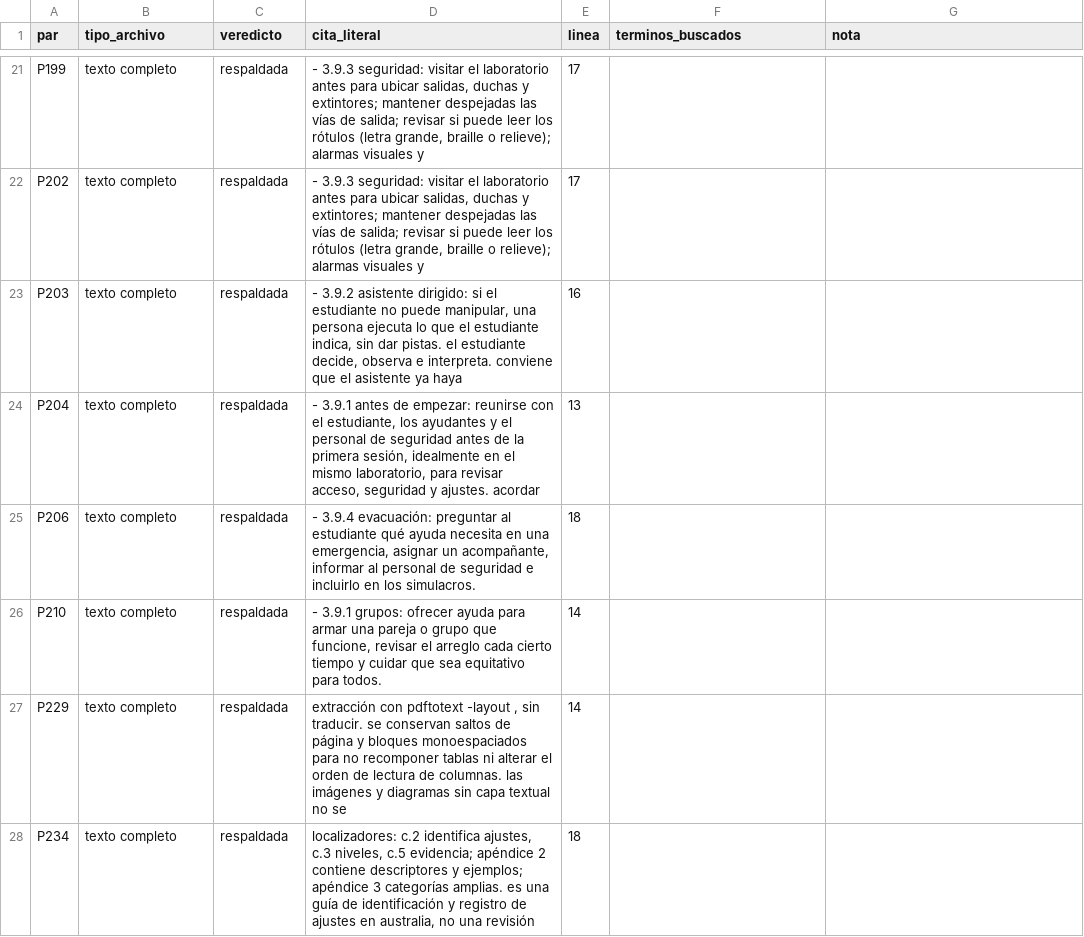
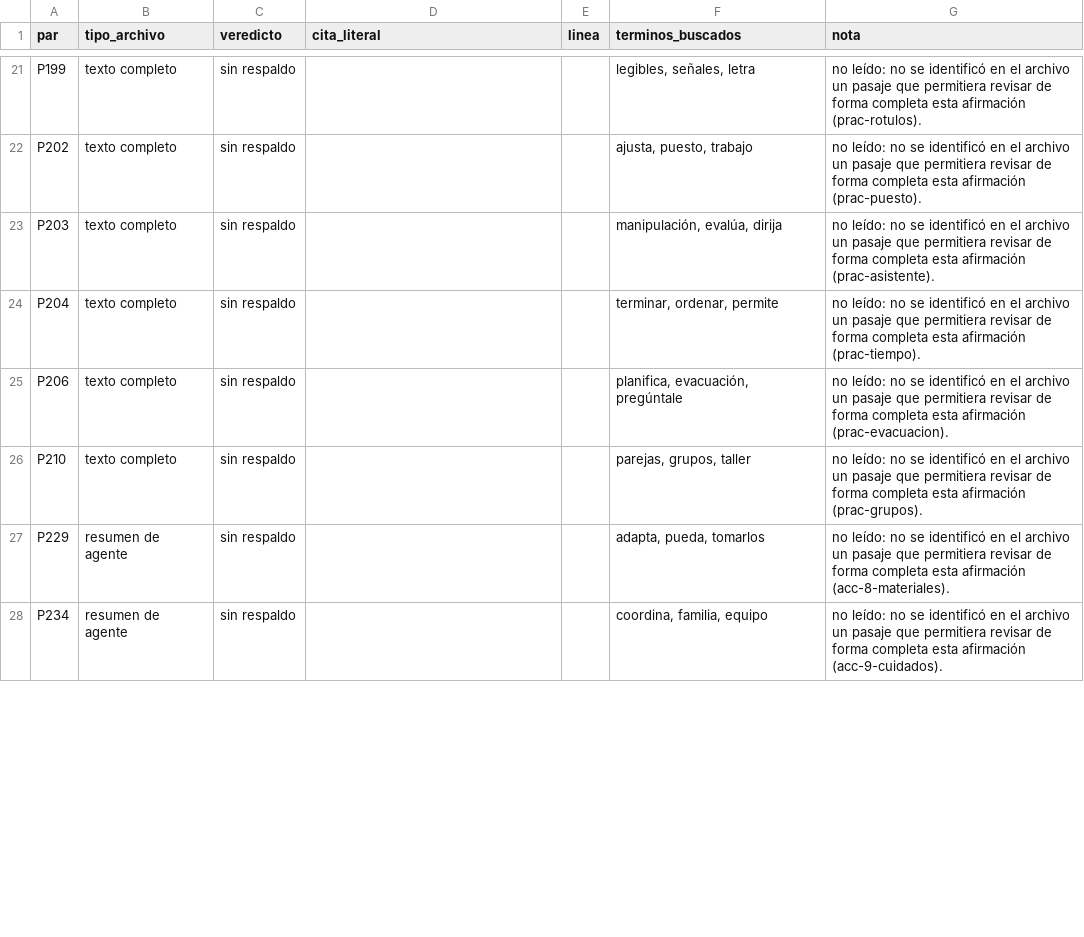
Before and after one commit to JonathanPrz/prizma, a CSV file: docs/revision-fuentes/pares-L6.csv, drawn as a sheet; only a part is shown, gaps mark what is left out; the diff covers the shown part only; the diff names each change by its address in the sheet, - before the commit and + after, or states it on an @@ line.

```diff
--- a/docs/revision-fuentes/pares-L6.csv
+++ b/docs/revision-fuentes/pares-L6.csv
-C21:C28 (veredicto): respaldada
+C21:C28 (veredicto): sin respaldo
-D21:D22 (cita_literal): - 3.9.3 seguridad: visitar el laboratorio antes para ubicar salidas, duchas y extintores; mantener despejadas las vías de salida; revisar si puede leer los rótulos (letra grande, braille o relieve); alarmas visuales y
+D21:D22 (cita_literal): (empty)
-E21:E22 (linea): 17
+E21:E22 (linea): (empty)
-F21 (terminos_buscados): (empty)
+F21 (terminos_buscados): legibles, señales, letra
-G21 (nota): (empty)
+G21 (nota): no leído: no se identificó en el archivo un pasaje que permitiera revisar de forma completa esta afirmación (prac-rotulos).
-F22 (terminos_buscados): (empty)
+F22 (terminos_buscados): ajusta, puesto, trabajo
-G22 (nota): (empty)
+G22 (nota): no leído: no se identificó en el archivo un pasaje que permitiera revisar de forma completa esta afirmación (prac-puesto).
-D23 (cita_literal): - 3.9.2 asistente dirigido: si el estudiante no puede manipular, una persona ejecuta lo que el estudiante indica, sin dar pistas. el estudiante decide, observa e interpreta. conviene que el asistente ya haya
+D23 (cita_literal): (empty)
-E23 (linea): 16
+E23 (linea): (empty)
-F23 (terminos_buscados): (empty)
+F23 (terminos_buscados): manipulación, evalúa, dirija
-G23 (nota): (empty)
+G23 (nota): no leído: no se identificó en el archivo un pasaje que permitiera revisar de forma completa esta afirmación (prac-asistente).
-D24 (cita_literal): - 3.9.1 antes de empezar: reunirse con el estudiante, los ayudantes y el personal de seguridad antes de la primera sesión, idealmente en el mismo laboratorio, para revisar acceso, seguridad y ajustes. acordar
+D24 (cita_literal): (empty)
-E24 (linea): 13
+E24 (linea): (empty)
-F24 (terminos_buscados): (empty)
+F24 (terminos_buscados): terminar, ordenar, permite
-G24 (nota): (empty)
+G24 (nota): no leído: no se identificó en el archivo un pasaje que permitiera revisar de forma completa esta afirmación (prac-tiempo).
-D25 (cita_literal): - 3.9.4 evacuación: preguntar al estudiante qué ayuda necesita en una emergencia, asignar un acompañante, informar al personal de seguridad e incluirlo en los simulacros.
+D25 (cita_literal): (empty)
-E25 (linea): 18
+E25 (linea): (empty)
-F25 (terminos_buscados): (empty)
+F25 (terminos_buscados): planifica, evacuación, pregúntale
-G25 (nota): (empty)
+G25 (nota): no leído: no se identificó en el archivo un pasaje que permitiera revisar de forma completa esta afirmación (prac-evacuacion).
-D26 (cita_literal): - 3.9.1 grupos: ofrecer ayuda para armar una pareja o grupo que funcione, revisar el arreglo cada cierto tiempo y cuidar que sea equitativo para todos.
+D26 (cita_literal): (empty)
-E26:E27 (linea): 14
+E26:E27 (linea): (empty)
-F26 (terminos_buscados): (empty)
+F26 (terminos_buscados): parejas, grupos, taller
-G26 (nota): (empty)
+G26 (nota): no leído: no se identificó en el archivo un pasaje que permitiera revisar de forma completa esta afirmación (prac-grupos).
-B27:B28 (tipo_archivo): texto completo
+B27:B28 (tipo_archivo): resumen de agente
-D27 (cita_literal): extracción con pdftotext -layout , sin traducir. se conservan saltos de página y bloques monoespaciados para no recomponer tablas ni alterar el orden de lectura de columnas. las imágenes y diagramas sin capa textual no se
+D27 (cita_literal): (empty)
-F27 (terminos_buscados): (empty)
+F27 (terminos_buscados): adapta, pueda, tomarlos
-G27 (nota): (empty)
+G27 (nota): no leído: no se identificó en el archivo un pasaje que permitiera revisar de forma completa esta afirmación (acc-8-materiales).
-D28 (cita_literal): localizadores: c.2 identifica ajustes, c.3 niveles, c.5 evidencia; apéndice 2 contiene descriptores y ejemplos; apéndice 3 categorías amplias. es una guía de identificación y registro de ajustes en australia, no una revisión
+D28 (cita_literal): (empty)
-E28 (linea): 18
+E28 (linea): (empty)
-F28 (terminos_buscados): (empty)
+F28 (terminos_buscados): coordina, familia, equipo
-G28 (nota): (empty)
+G28 (nota): no leído: no se identificó en el archivo un pasaje que permitiera revisar de forma completa esta afirmación (acc-9-cuidados).
```
Also changed, not shown: 137 edited cells elsewhere in this file, 2 other files.
